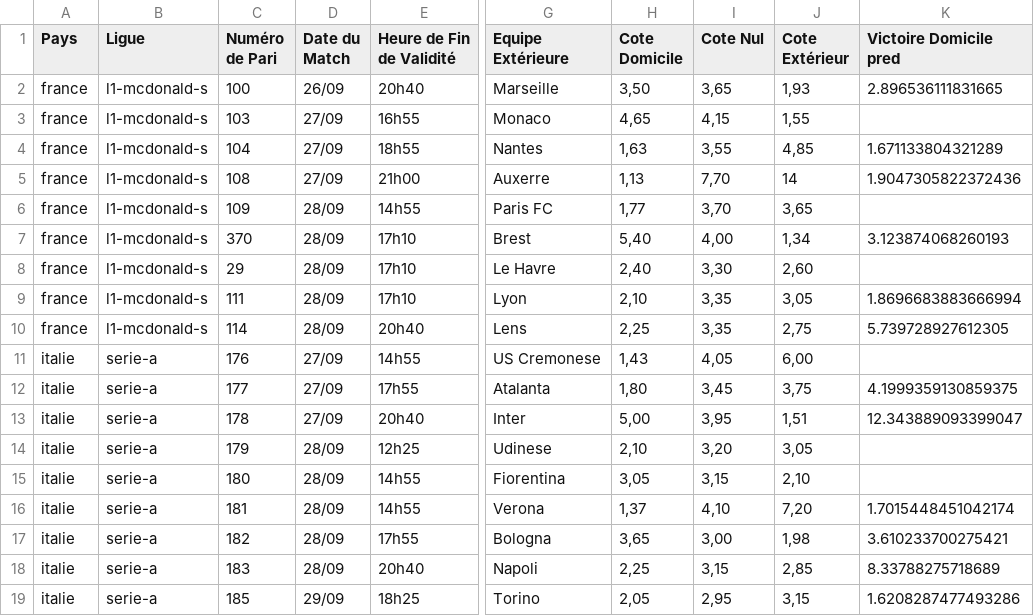
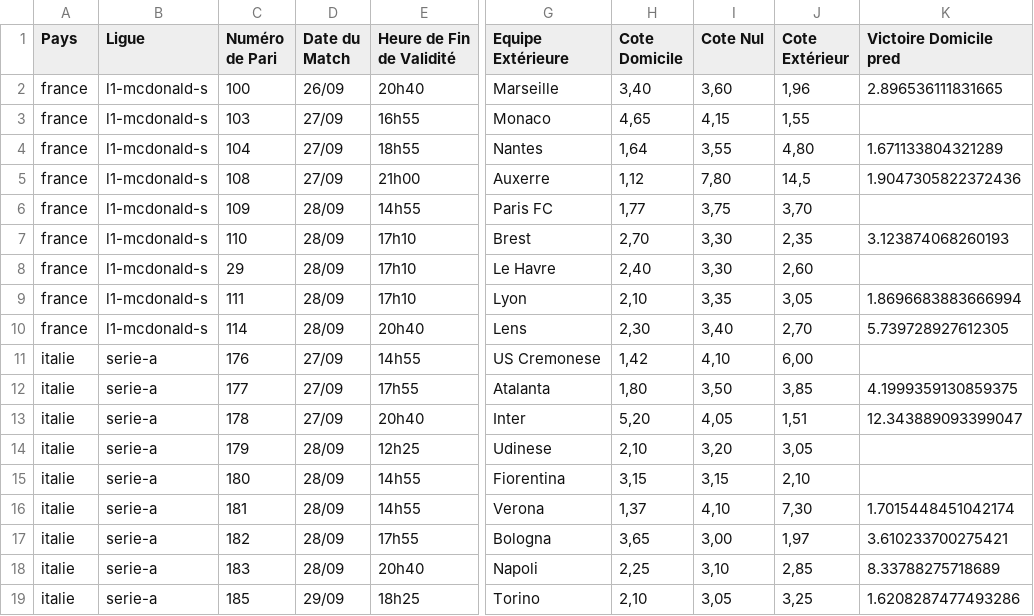
Before and after one commit to Metimer/Goalytics, a CSV file: predictions_du_jour.csv, drawn as a sheet; only a part is shown, gaps mark what is left out; the diff covers the shown part only; the diff names each change by its address in the sheet, - before the commit and + after, or states it on an @@ line.

Commit message:
Mise à jour des fichiers CSV des prédictions

```diff
--- a/predictions_du_jour.csv
+++ b/predictions_du_jour.csv
-H2 (Cote Domicile): 3,50
+H2 (Cote Domicile): 3,40
-I2 (Cote Nul): 3,65
+I2 (Cote Nul): 3,60
-J2 (Cote Extérieur): 1,93
+J2 (Cote Extérieur): 1,96
-H4 (Cote Domicile): 1,63
+H4 (Cote Domicile): 1,64
-J4 (Cote Extérieur): 4,85
+J4 (Cote Extérieur): 4,80
-H5 (Cote Domicile): 1,13
+H5 (Cote Domicile): 1,12
-I5 (Cote Nul): 7,70
+I5 (Cote Nul): 7,80
-J5 (Cote Extérieur): 14
+J5 (Cote Extérieur): 14,5
-I6 (Cote Nul): 3,70
+I6 (Cote Nul): 3,75
-J6 (Cote Extérieur): 3,65
+J6 (Cote Extérieur): 3,70
-C7 (Numéro de Pari): 370
+C7 (Numéro de Pari): 110
-H7 (Cote Domicile): 5,40
+H7 (Cote Domicile): 2,70
-I7 (Cote Nul): 4,00
+I7 (Cote Nul): 3,30
-J7 (Cote Extérieur): 1,34
+J7 (Cote Extérieur): 2,35
-H10 (Cote Domicile): 2,25
+H10 (Cote Domicile): 2,30
-I10 (Cote Nul): 3,35
+I10 (Cote Nul): 3,40
-J10 (Cote Extérieur): 2,75
+J10 (Cote Extérieur): 2,70
-H11 (Cote Domicile): 1,43
+H11 (Cote Domicile): 1,42
-I11 (Cote Nul): 4,05
+I11 (Cote Nul): 4,10
-I12 (Cote Nul): 3,45
+I12 (Cote Nul): 3,50
-J12 (Cote Extérieur): 3,75
+J12 (Cote Extérieur): 3,85
-H13 (Cote Domicile): 5,00
+H13 (Cote Domicile): 5,20
-I13 (Cote Nul): 3,95
+I13 (Cote Nul): 4,05
-H15 (Cote Domicile): 3,05
+H15 (Cote Domicile): 3,15
-J16 (Cote Extérieur): 7,20
+J16 (Cote Extérieur): 7,30
-J17 (Cote Extérieur): 1,98
+J17 (Cote Extérieur): 1,97
-I18 (Cote Nul): 3,15
+I18 (Cote Nul): 3,10
-H19 (Cote Domicile): 2,05
+H19 (Cote Domicile): 2,10
-I19 (Cote Nul): 2,95
+I19 (Cote Nul): 3,05
-J19 (Cote Extérieur): 3,15
+J19 (Cote Extérieur): 3,25
```
Also changed, not shown: 3 removed rows and 49 edited cells elsewhere in this file.
